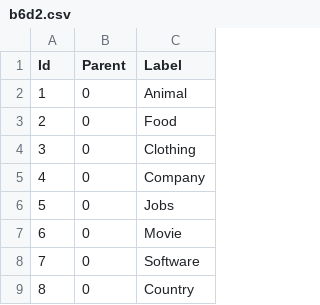
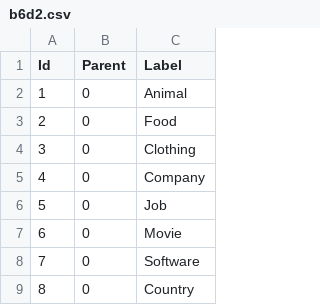
Before and after one commit to bertojo/cs4249-assgn1, a CSV file: data/b6d2.csv, drawn as a sheet; only a part is shown.

```diff
--- a/data/b6d2.csv
+++ b/data/b6d2.csv
@@ -5,3 +5,3 @@ Id,Parent,Label
 4,0,Company
-5,0,Jobs
+5,0,Job
 6,0,Movie
```
Also changed, not shown: 1 other file.
